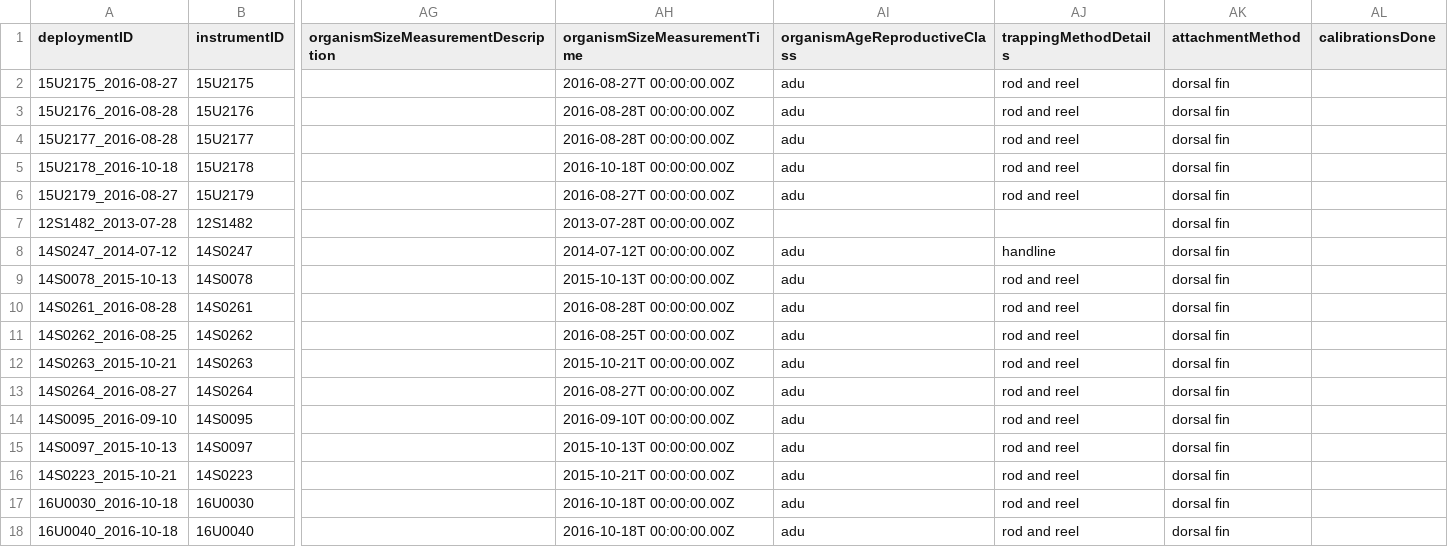
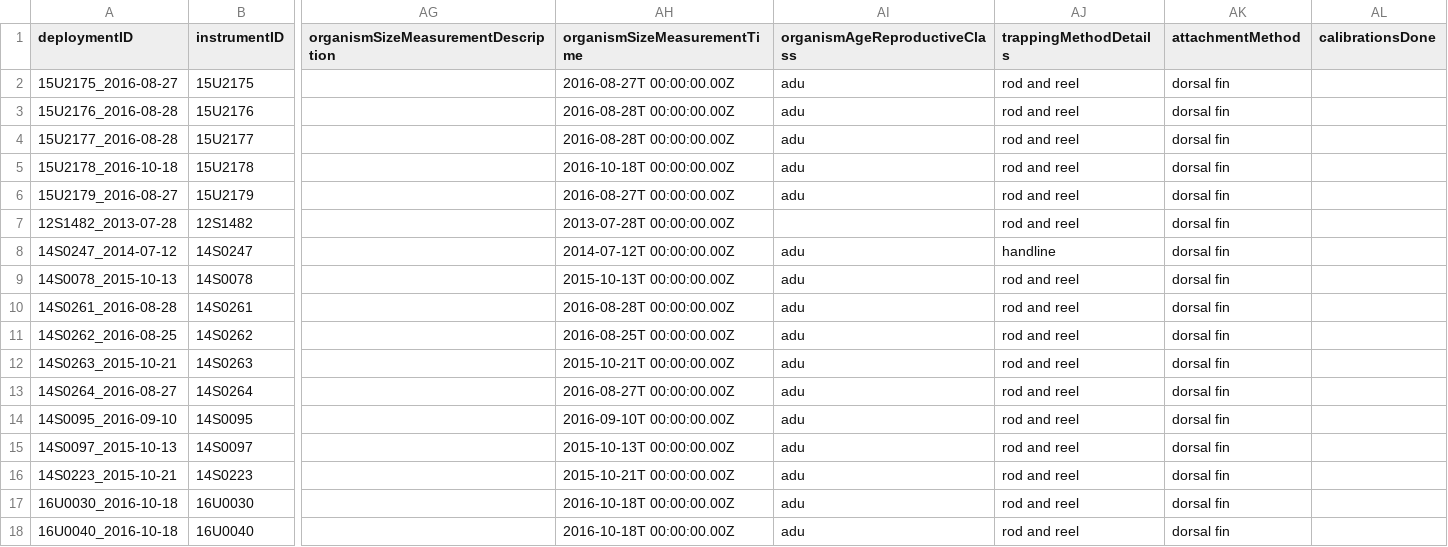
Before and after one commit to ocean-tracking-network/biologging_standardization, a CSV file: examples/braun-blueshark/braun_blues_deployment-metadata.csv, drawn as a sheet; only a part is shown, gaps mark what is left out; the diff names each change by its address in the sheet, - before the commit and + after, or states it on an @@ line.

Commit message:
fill trapping method details

```diff
--- a/examples/braun-blueshark/braun_blues_deployment-metadata.csv
+++ b/examples/braun-blueshark/braun_blues_deployment-metadata.csv
-AJ7 (trappingMethodDetails): (empty)
+AJ7 (trappingMethodDetails): rod and reel
```
